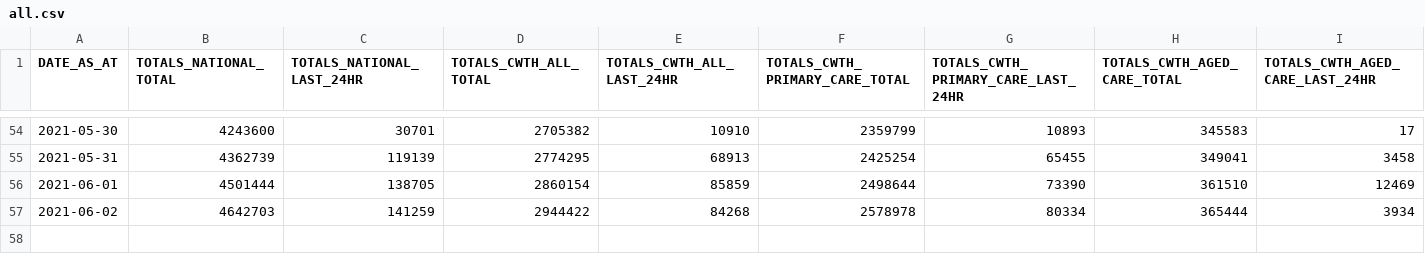
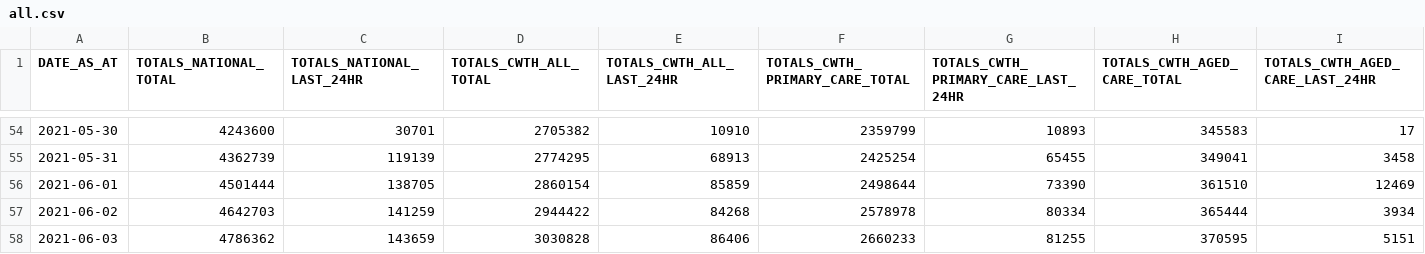
Before and after one commit to jxeeno/aust-govt-covid19-vaccine-pdf, a CSV file: docs/data/all.csv, drawn as a sheet; only a part is shown, gaps mark what is left out; rows hold the shown columns only; the diff names each change by its address in the sheet, - before the commit and + after, or states it on an @@ line.

Commit message:
auto(): update data

```diff
--- a/docs/data/all.csv
+++ b/docs/data/all.csv
+row 58: 2021-06-03 | 4786362 | 143659 | 3030828 | 86406 | 2660233 | 81255 | 370595 | 5151
```
Also changed, not shown: 3 other files.
